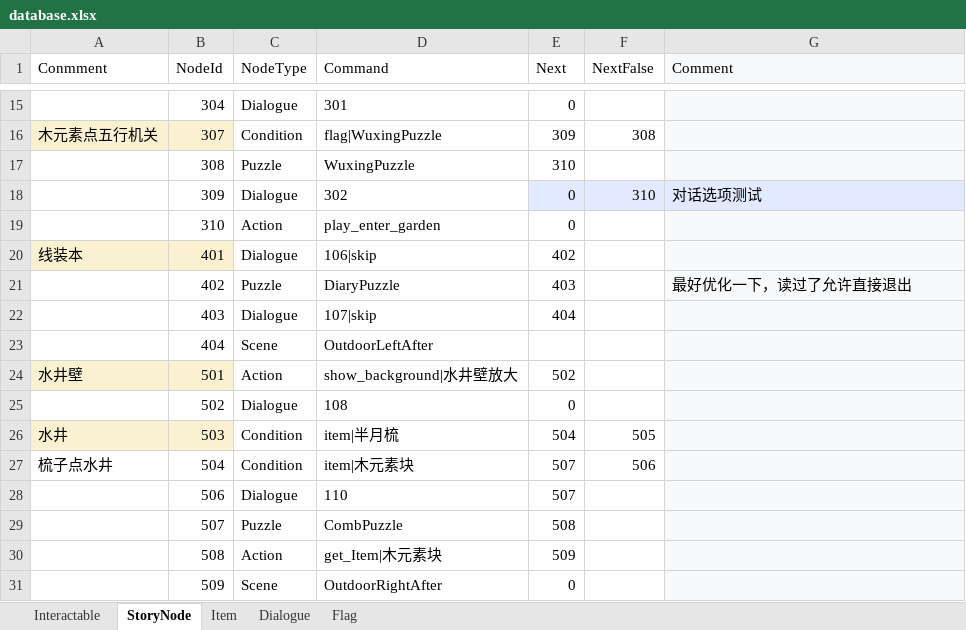
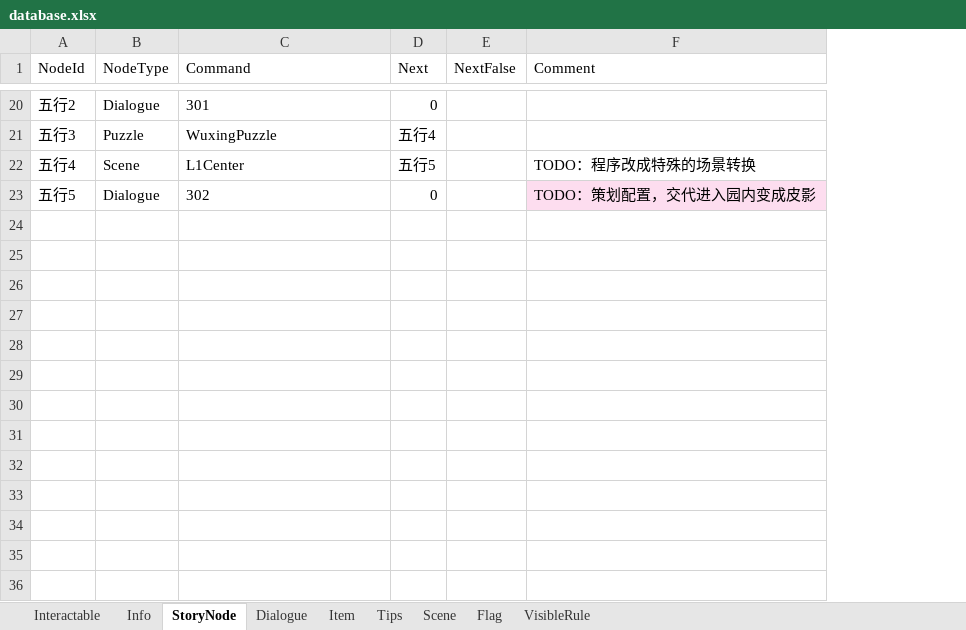
Before and after one commit to asabust/RuinedGardenChroniclesWeb, an Excel workbook: docs/StreamingAssets/database.xlsx, sheet StoryNode, drawn as a sheet; only a part is shown, gaps mark what is left out; values as stored, in another font and other column widths than the file's, no borders; removed rows and columns are numbered as before the commit, all else as after; the diff covers the shown part only; the diff names each change by its address in the sheet, - before the commit and + after, or states it on an @@ line.

```diff
--- a/docs/StreamingAssets/database.xlsx (sheet StoryNode)
+++ b/docs/StreamingAssets/database.xlsx (sheet StoryNode)
+sheet tab: Info
+sheet tab: Tips
+sheet tab: Scene
+sheet tab: VisibleRule
@@ sheet tab order changed: Interactable | Info | StoryNode | Dialogue | Item | Tips | Scene | Flag | VisibleRule @@
-column A (Conmment), empty
-F1 fill: #F8F9FA
+F1 fill: none
-A20 (NodeId): 304
+A20 (NodeId): 五行2
-F20 fill: #F8F9FA
+F20 fill: none
-row 16: 木元素点五行机关 | 307 | Condition | flag|WuxingPuzzle | 309 | 308
-A21 (NodeId): 308
+A21 (NodeId): 五行3
-D21 (Next): 310
+D21 (Next): 五行4
-F21 fill: #F8F9FA
+F21 fill: none
-row 18:  | 309 | Dialogue | 302 | 0 | 310 | 对话选项测试
-row 19:  | 310 | Action | play_enter_garden | 0
-row 20: 线装本 | 401 | Dialogue | 106|skip | 402
-row 21:  | 402 | Puzzle | DiaryPuzzle | 403 |  | 最好优化一下，读过了允许直接退出
-row 22:  | 403 | Dialogue | 107|skip | 404
-row 23:  | 404 | Scene | OutdoorLeftAfter
-row 24: 水井壁 | 501 | Action | show_background|水井壁放大 | 502
-row 25:  | 502 | Dialogue | 108 | 0
-row 26: 水井 | 503 | Condition | item|半月梳 | 504 | 505
-row 27: 梳子点水井 | 504 | Condition | item|木元素块 | 507 | 506
-row 28:  | 506 | Dialogue | 110 | 507
-row 29:  | 507 | Puzzle | CombPuzzle | 508
-row 30:  | 508 | Action | get_Item|木元素块 | 509
-row 31:  | 509 | Scene | OutdoorRightAfter | 0
+row 22: 五行4 | Scene | L1Center | 五行5 |  | TODO：程序改成特殊的场景转换
+row 23: 五行5 | Dialogue | 302 | 0 |  | TODO：策划配置，交代进入园内变成皮影
```
Also changed, not shown: 12 added rows, 7 removed rows, 12 edited cells and cell formats elsewhere in this sheet, sheet Interactable, sheet Dialogue, sheet Item, sheet Flag, 3 other files.
